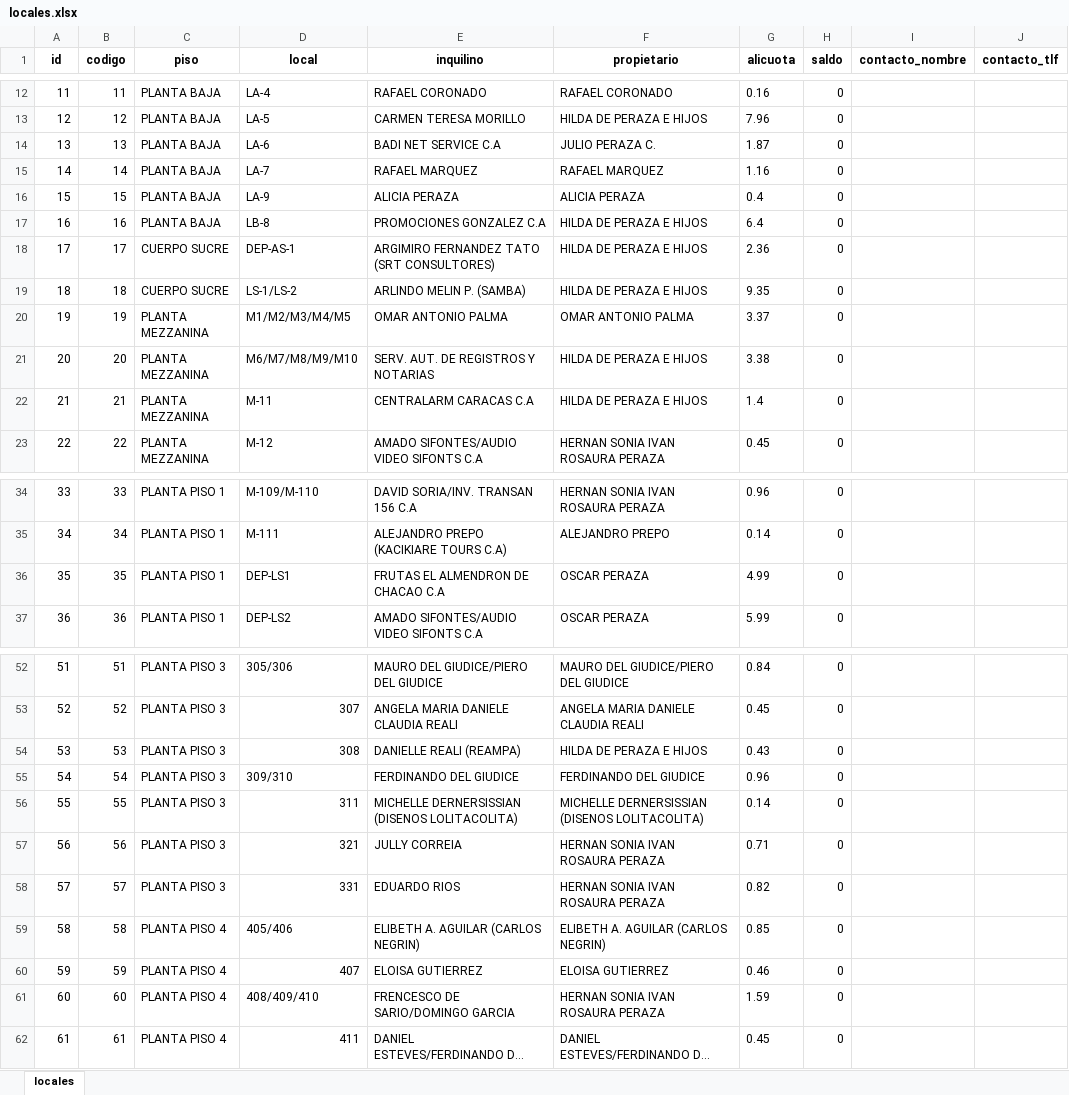
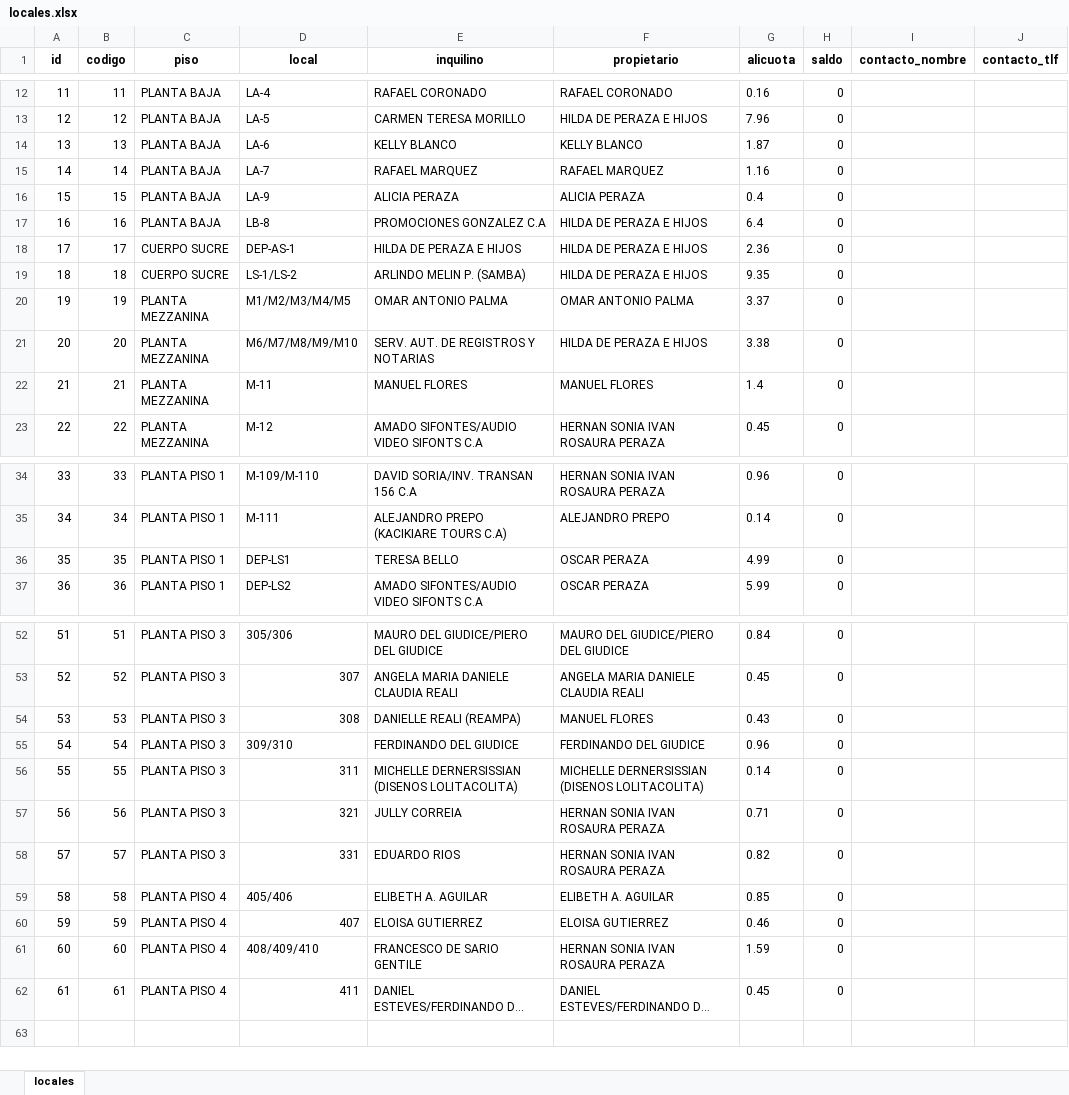
Before and after one commit to edfasano70/contapiso, an Excel workbook: xls/locales.xlsx, sheet locales, drawn as a sheet; only a part is shown, gaps mark what is left out; long unchanged cells end in …; values as stored, in another font and other column widths than the file's, no borders; the diff covers the shown part only; the diff names each change by its address in the sheet, - before the commit and + after, or states it on an @@ line.

```diff
--- a/xls/locales.xlsx (sheet locales)
+++ b/xls/locales.xlsx (sheet locales)
-E14 (inquilino): BADI NET SERVICE C.A
+E14 (inquilino): KELLY BLANCO
-F14 (propietario): JULIO PERAZA C.
+F14 (propietario): KELLY BLANCO
-E18 (inquilino): ARGIMIRO FERNANDEZ TATO (SRT CONSULTORES)
+E18 (inquilino): HILDA DE PERAZA E HIJOS
-E22 (inquilino): CENTRALARM CARACAS C.A
+E22 (inquilino): MANUEL FLORES
-F22 (propietario): HILDA DE PERAZA E HIJOS
+F22 (propietario): MANUEL FLORES
-E36 (inquilino): FRUTAS EL ALMENDRON DE CHACAO C.A
+E36 (inquilino): TERESA BELLO
-F54 (propietario): HILDA DE PERAZA E HIJOS
+F54 (propietario): MANUEL FLORES
-E59 (inquilino): ELIBETH A. AGUILAR (CARLOS NEGRIN)
+E59 (inquilino): ELIBETH A. AGUILAR
-F59 (propietario): ELIBETH A. AGUILAR (CARLOS NEGRIN)
+F59 (propietario): ELIBETH A. AGUILAR
-E61 (inquilino): FRENCESCO DE SARIO/DOMINGO GARCIA
+E61 (inquilino): FRANCESCO DE SARIO GENTILE
```
Also changed, not shown: 1 edited cell elsewhere in this sheet, 1 other file.
